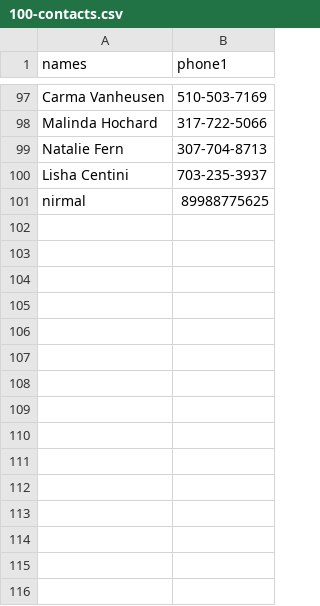
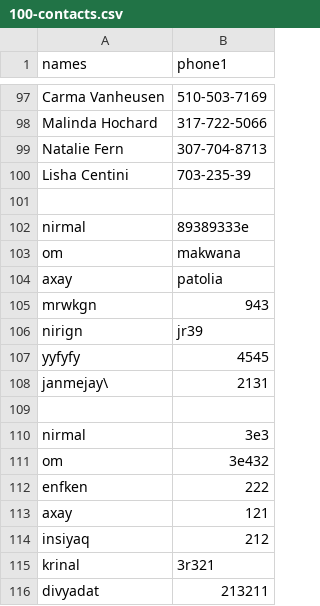
Before and after one commit to ommakwanaa/Telephone, a CSV file: csv_in_c/100-contacts.csv, drawn as a sheet; only a part is shown, gaps mark what is left out.

```diff
--- a/csv_in_c/100-contacts.csv
+++ b/csv_in_c/100-contacts.csv
@@ -99,3 +99,18 @@ Malinda Hochard,317-722-5066
 Natalie Fern,307-704-8713
-Lisha Centini,703-235-3937
-nirmal,89988775625
+Lisha Centini,703-235-39
+
+nirmal,89389333e
+om,makwana
+axay,patolia
+mrwkgn,943
+nirign,jr39
+yyfyfy,4545
+janmejay\,2131
+
+nirmal,3e3
+om,3e432
+enfken,222
+axay,121
+insiyaq,212
+krinal,3r321
+divyadat,213211
```
Also changed, not shown: 3 other files.
